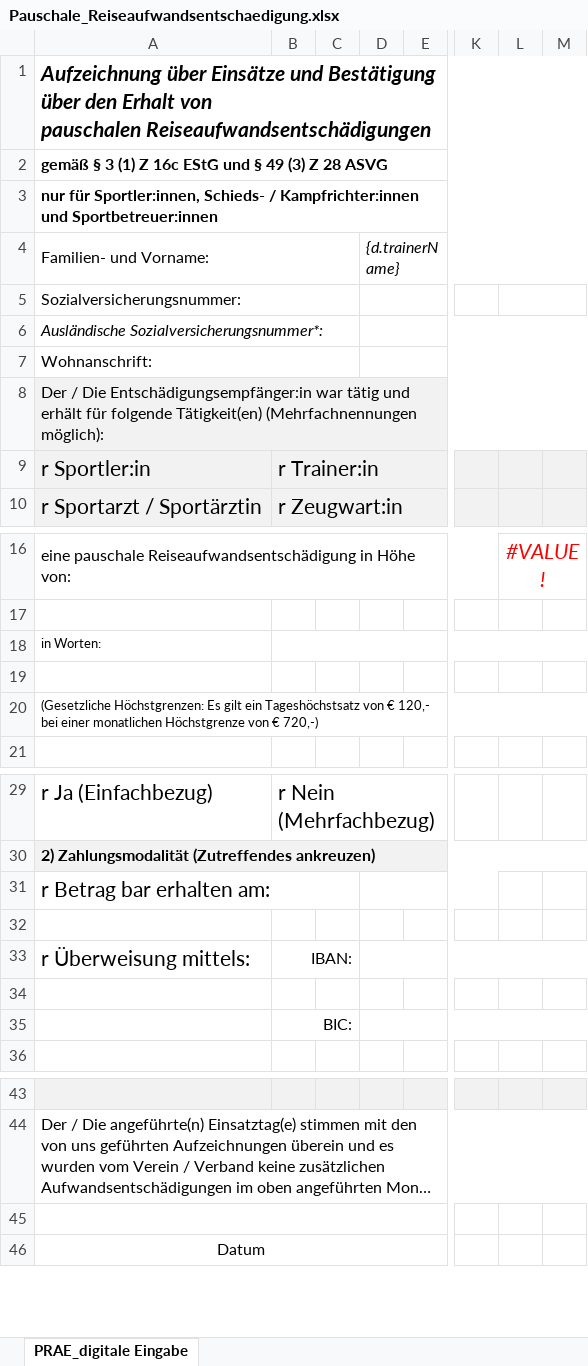
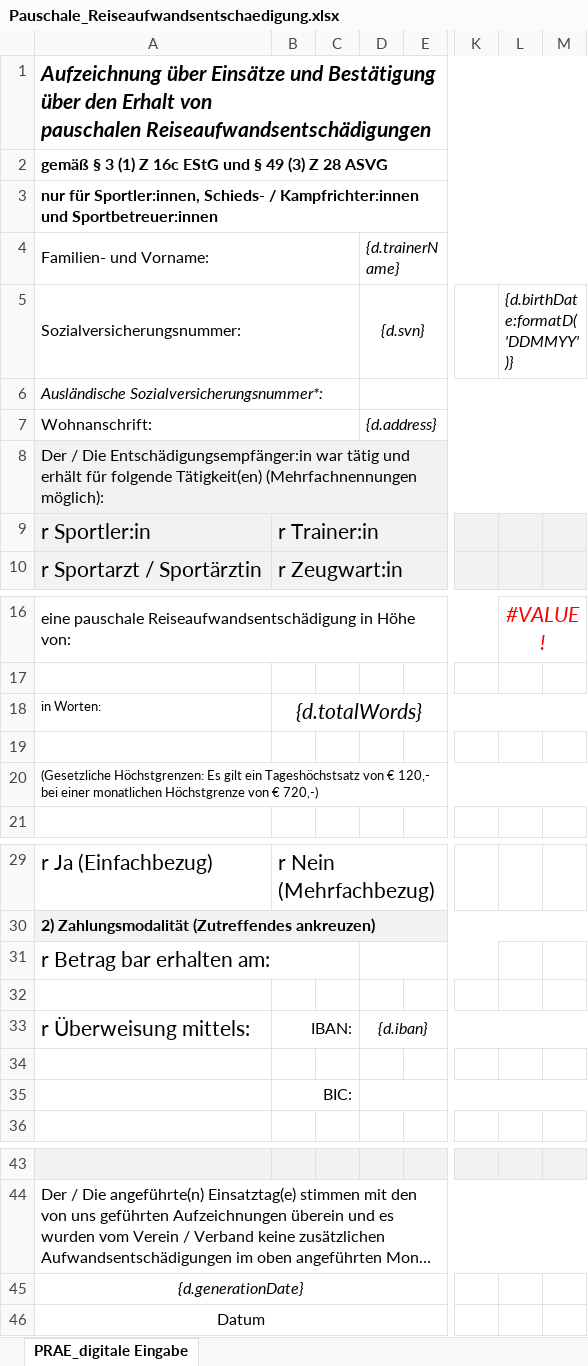
Before and after one commit to GenericMale/gym-checkin, an Excel workbook: resources/Pauschale_Reiseaufwandsentschaedigung.xlsx, sheet PRAE_digitale Eingabe, drawn as a sheet; only a part is shown, gaps mark what is left out; long unchanged cells end in …; values as stored, in another font and other column widths than the file's, no borders; charts and pictures and conditional formats not drawn; the diff names each change by its address in the sheet, - before the commit and + after, or states it on an @@ line.

Commit message:
feat: write compensation amount in words to PRAE

```diff
--- a/resources/Pauschale_Reiseaufwandsentschaedigung.xlsx (sheet PRAE_digitale Eingabe)
+++ b/resources/Pauschale_Reiseaufwandsentschaedigung.xlsx (sheet PRAE_digitale Eingabe)
-D5: (empty)
+D5: {d.svn}
-L5: (empty)
+L5: {d.birthDate:formatD('DDMMYY')}
-D7: (empty)
+D7: {d.address}
-B18: (empty)
+B18: {d.totalWords}
-D33: (empty)
+D33: {d.iban}
-A45: (empty)
+A45: {d.generationDate}
```
Also changed, not shown: charts or pictures, 1 other file.
